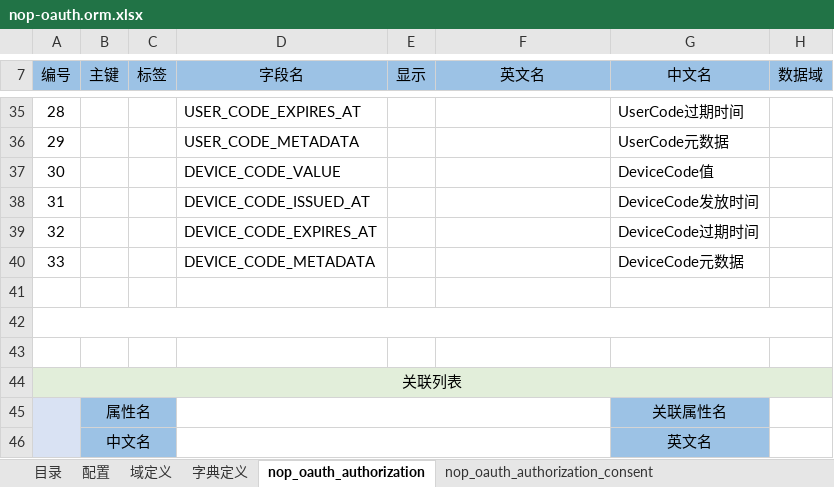
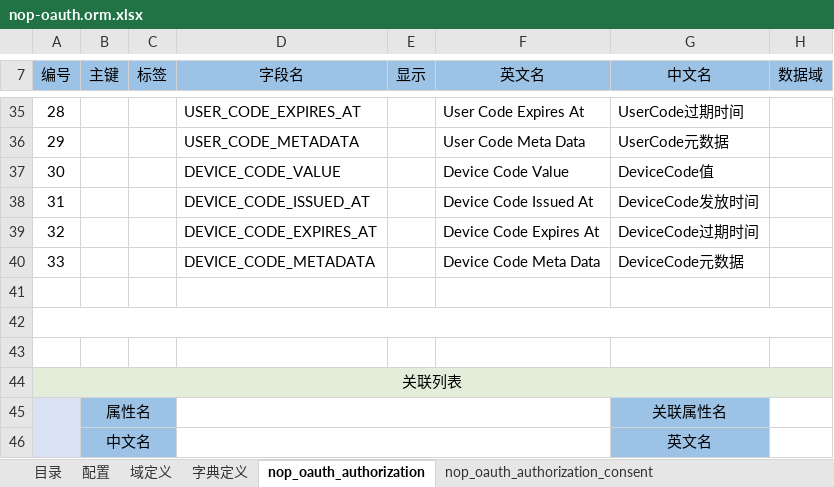
Before and after one commit to entropy-cloud/nop-entropy, an Excel workbook: nop-oauth/model/nop-oauth.orm.xlsx, sheet nop_oauth_authorization, drawn as a sheet; only a part is shown, gaps mark what is left out; values as stored, in another font and other column widths than the file's, no borders; the diff covers the shown part only; the diff names each change by its address in the sheet, - before the commit and + after, or states it on an @@ line.

```diff
--- a/nop-oauth/model/nop-oauth.orm.xlsx (sheet nop_oauth_authorization)
+++ b/nop-oauth/model/nop-oauth.orm.xlsx (sheet nop_oauth_authorization)
-F35 (英文名): (empty)
+F35 (英文名): User Code Expires At
-F36 (英文名): (empty)
+F36 (英文名): User Code Meta Data
-F37 (英文名): (empty)
+F37 (英文名): Device Code Value
-F38 (英文名): (empty)
+F38 (英文名): Device Code Issued At
-F39 (英文名): (empty)
+F39 (英文名): Device Code Expires At
-F40 (英文名): (empty)
+F40 (英文名): Device Code Meta Data
```
Also changed, not shown: 28 edited cells elsewhere in this sheet, sheet nop_oauth_registered_client, sheet nop_oauth_authorization_consent, 19 other files.
